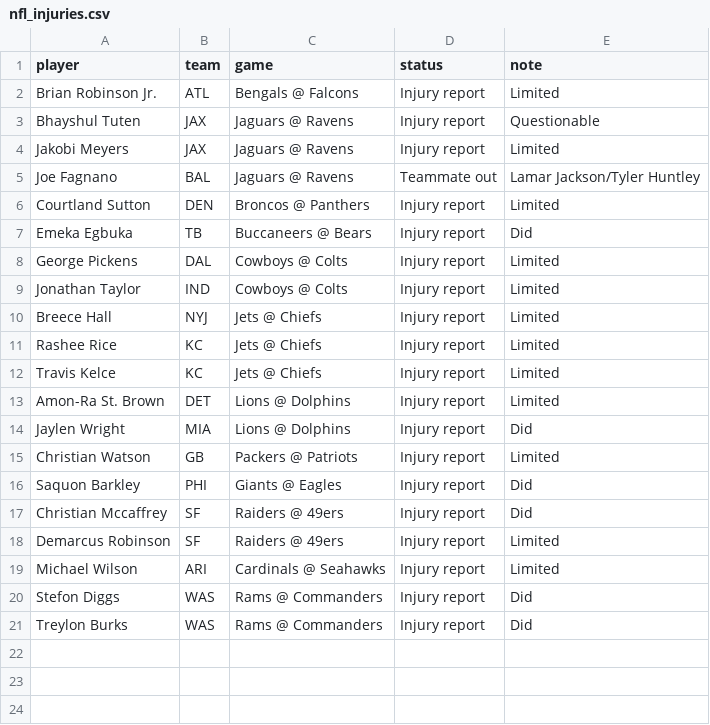
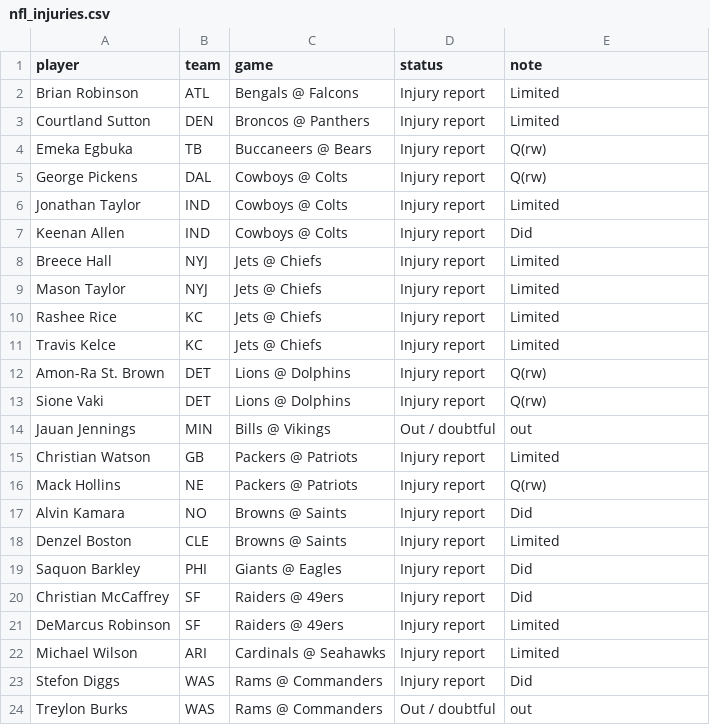
Before and after one commit to andrewkyriacou1993-lang/claudiopunt, a CSV file: data/nfl_injuries.csv, drawn as a sheet.

```diff
--- a/data/nfl_injuries.csv
+++ b/data/nfl_injuries.csv
@@ -1,21 +1,24 @@
 player,team,game,status,note
-Brian Robinson Jr.,ATL,Bengals @ Falcons,Injury report,Limited
-Bhayshul Tuten,JAX,Jaguars @ Ravens,Injury report,Questionable
-Jakobi Meyers,JAX,Jaguars @ Ravens,Injury report,Limited
-Joe Fagnano,BAL,Jaguars @ Ravens,Teammate out,Lamar Jackson/Tyler Huntley
+Brian Robinson,ATL,Bengals @ Falcons,Injury report,Limited
 Courtland Sutton,DEN,Broncos @ Panthers,Injury report,Limited
-Emeka Egbuka,TB,Buccaneers @ Bears,Injury report,Did
-George Pickens,DAL,Cowboys @ Colts,Injury report,Limited
+Emeka Egbuka,TB,Buccaneers @ Bears,Injury report,Q(rw)
+George Pickens,DAL,Cowboys @ Colts,Injury report,Q(rw)
 Jonathan Taylor,IND,Cowboys @ Colts,Injury report,Limited
+Keenan Allen,IND,Cowboys @ Colts,Injury report,Did
 Breece Hall,NYJ,Jets @ Chiefs,Injury report,Limited
+Mason Taylor,NYJ,Jets @ Chiefs,Injury report,Limited
 Rashee Rice,KC,Jets @ Chiefs,Injury report,Limited
 Travis Kelce,KC,Jets @ Chiefs,Injury report,Limited
-Amon-Ra St. Brown,DET,Lions @ Dolphins,Injury report,Limited
-Jaylen Wright,MIA,Lions @ Dolphins,Injury report,Did
+Amon-Ra St. Brown,DET,Lions @ Dolphins,Injury report,Q(rw)
+Sione Vaki,DET,Lions @ Dolphins,Injury report,Q(rw)
+Jauan Jennings,MIN,Bills @ Vikings,Out / doubtful,out
 Christian Watson,GB,Packers @ Patriots,Injury report,Limited
+Mack Hollins,NE,Packers @ Patriots,Injury report,Q(rw)
+Alvin Kamara,NO,Browns @ Saints,Injury report,Did
+Denzel Boston,CLE,Browns @ Saints,Injury report,Limited
 Saquon Barkley,PHI,Giants @ Eagles,Injury report,Did
-Christian Mccaffrey,SF,Raiders @ 49ers,Injury report,Did
-Demarcus Robinson,SF,Raiders @ 49ers,Injury report,Limited
+Christian McCaffrey,SF,Raiders @ 49ers,Injury report,Did
+DeMarcus Robinson,SF,Raiders @ 49ers,Injury report,Limited
 Michael Wilson,ARI,Cardinals @ Seahawks,Injury report,Limited
 Stefon Diggs,WAS,Rams @ Commanders,Injury report,Did
-Treylon Burks,WAS,Rams @ Commanders,Injury report,Did
+Treylon Burks,WAS,Rams @ Commanders,Out / doubtful,out
```
Also changed, not shown: data/nfl_best.csv, data/nfl_games.csv, 4 other files.
